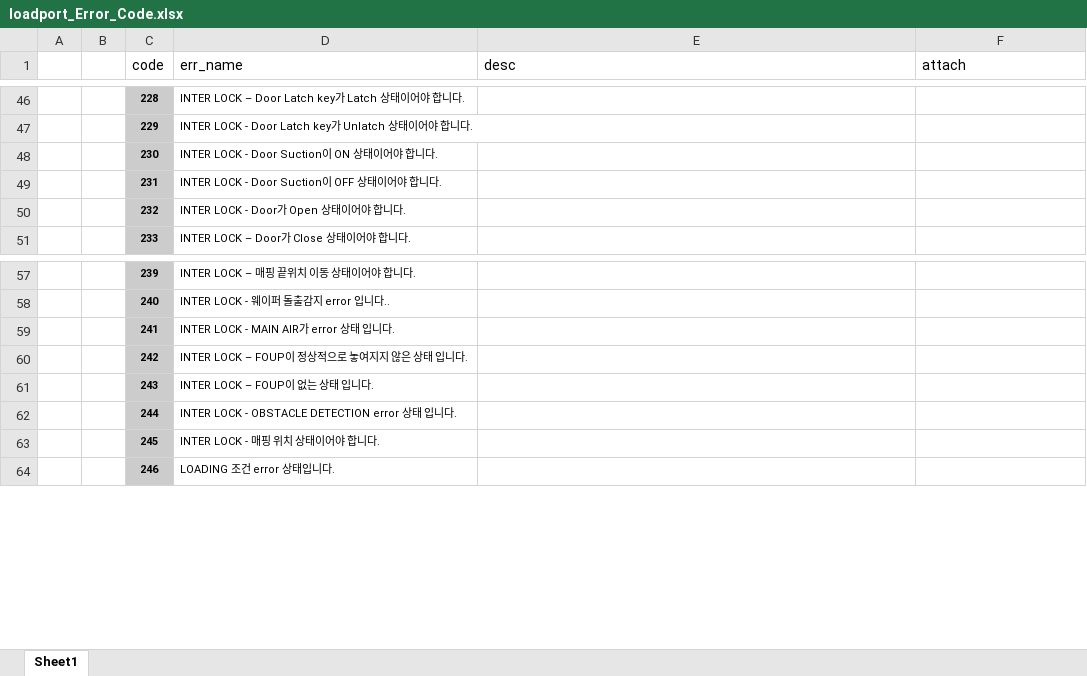
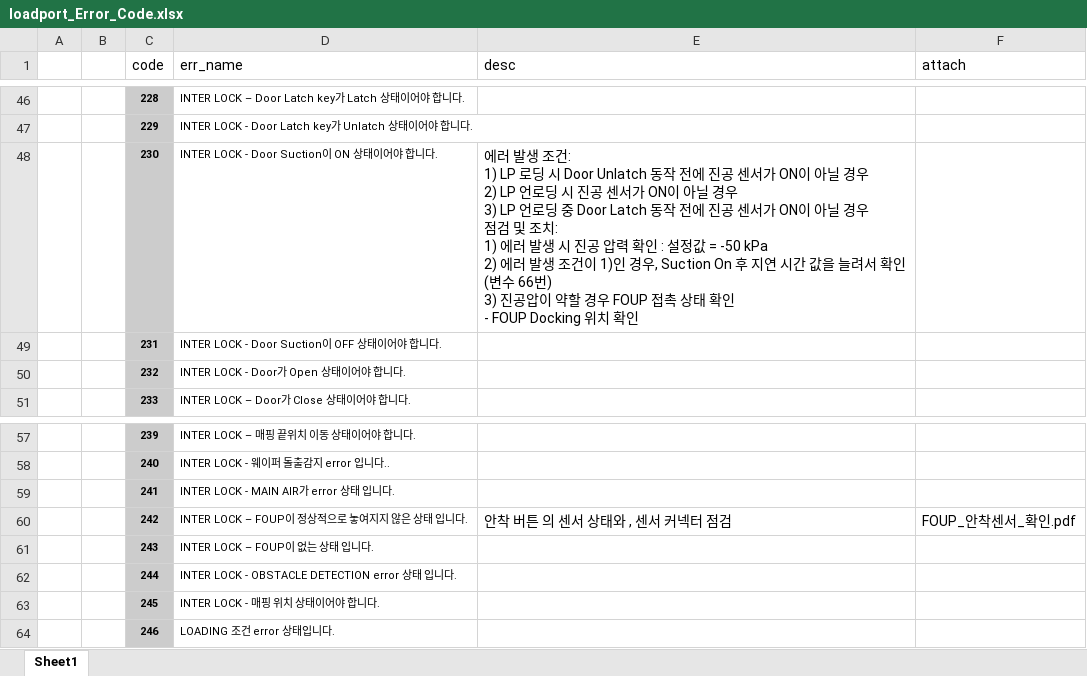
Before and after one commit to ChangHyun-Lim/kakao_error_bot, an Excel workbook: loadport_Error_Code.xlsx, sheet Sheet1, drawn as a sheet; only a part is shown, gaps mark what is left out; values as stored, in another font and other column widths than the file's, no borders; ↵ is a line break in a cell; the diff names each change by its address in the sheet, - before the commit and + after, or states it on an @@ line.

```diff
--- a/loadport_Error_Code.xlsx (sheet Sheet1)
+++ b/loadport_Error_Code.xlsx (sheet Sheet1)
-E48 (desc): (empty)
+E48 (desc): 에러 발생 조건: ↵ 1) LP 로딩 시 Door Unlatch 동작 전에 진공 센서가 ON이 아닐 경우 ↵ 2) LP 언로딩 시 진공 센서가 ON이 아닐 경우 ↵ 3) LP 언로딩 중 Door Latch 동작 전에 진공 센서가 ON이 아닐 경우 ↵ 점검 및 조치: ↵ 1) 에러 발생 시 진공 압력 확인 : 설정값 = -50 kPa ↵ 2) 에러 발생 조건이 1)인 경우, Suction On 후 지연 시간 값을 늘려서 확인 ↵ (변수 66번) ↵ 3) 진공압이 약할 경우 FOUP 접촉 상태 확인 ↵ - FOUP Docking 위치 확인
-E60 (desc): (empty)
+E60 (desc): 안착 버튼 의 센서 상태와 , 센서 커넥터 점검
-F60 (attach): (empty)
+F60 (attach): FOUP_안착센서_확인.pdf
```
Also changed, not shown: wtr_Error_Code.xlsx.
